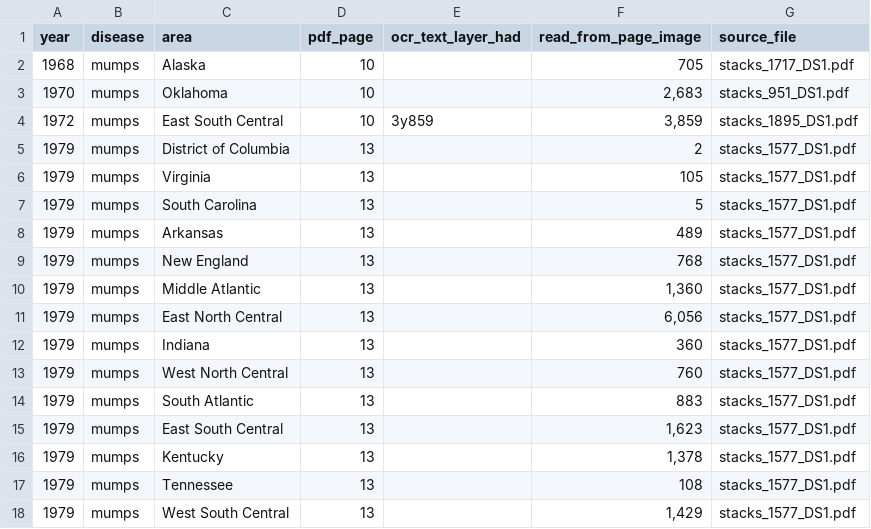
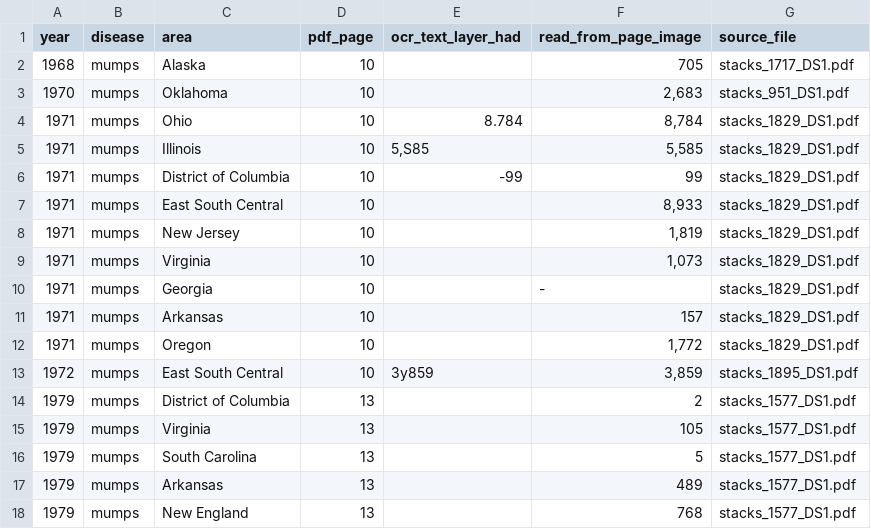
Before and after one commit to Data4ThePeople/DiseaseVaccinationMap, a CSV file: data/raw/bridge/checks_image_cells.csv, drawn as a sheet; only a part is shown; the shorter side is filled out with more unchanged rows.

```diff
--- a/data/raw/bridge/checks_image_cells.csv
+++ b/data/raw/bridge/checks_image_cells.csv
@@ -3,2 +3,11 @@ year,disease,area,pdf_page,ocr_text_layer_had,read_from_page_image,source_file
 1970,mumps,Oklahoma,10,,"2,683",stacks_951_DS1.pdf
+1971,mumps,Ohio,10,8.784,"8,784",stacks_1829_DS1.pdf
+1971,mumps,Illinois,10,"5,S85","5,585",stacks_1829_DS1.pdf
+1971,mumps,District of Columbia,10,-99,99,stacks_1829_DS1.pdf
+1971,mumps,East South Central,10,,"8,933",stacks_1829_DS1.pdf
+1971,mumps,New Jersey,10,,"1,819",stacks_1829_DS1.pdf
+1971,mumps,Virginia,10,,"1,073",stacks_1829_DS1.pdf
+1971,mumps,Georgia,10,,-,stacks_1829_DS1.pdf
+1971,mumps,Arkansas,10,,157,stacks_1829_DS1.pdf
+1971,mumps,Oregon,10,,"1,772",stacks_1829_DS1.pdf
 1972,mumps,East South Central,10,3y859,"3,859",stacks_1895_DS1.pdf
```
Also changed, not shown: data/coverage_by_year.csv, data/raw/bridge/checks_column_map.csv, 22 other files.
